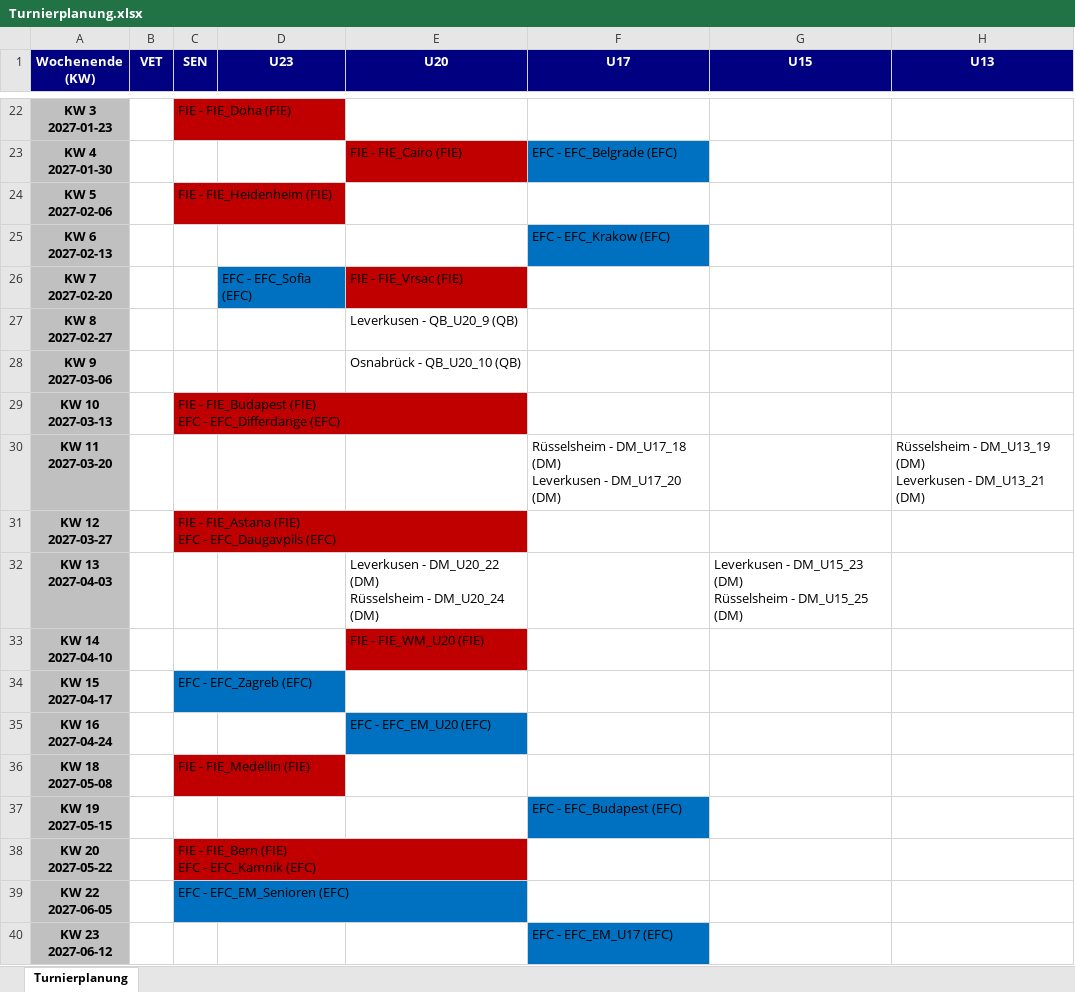
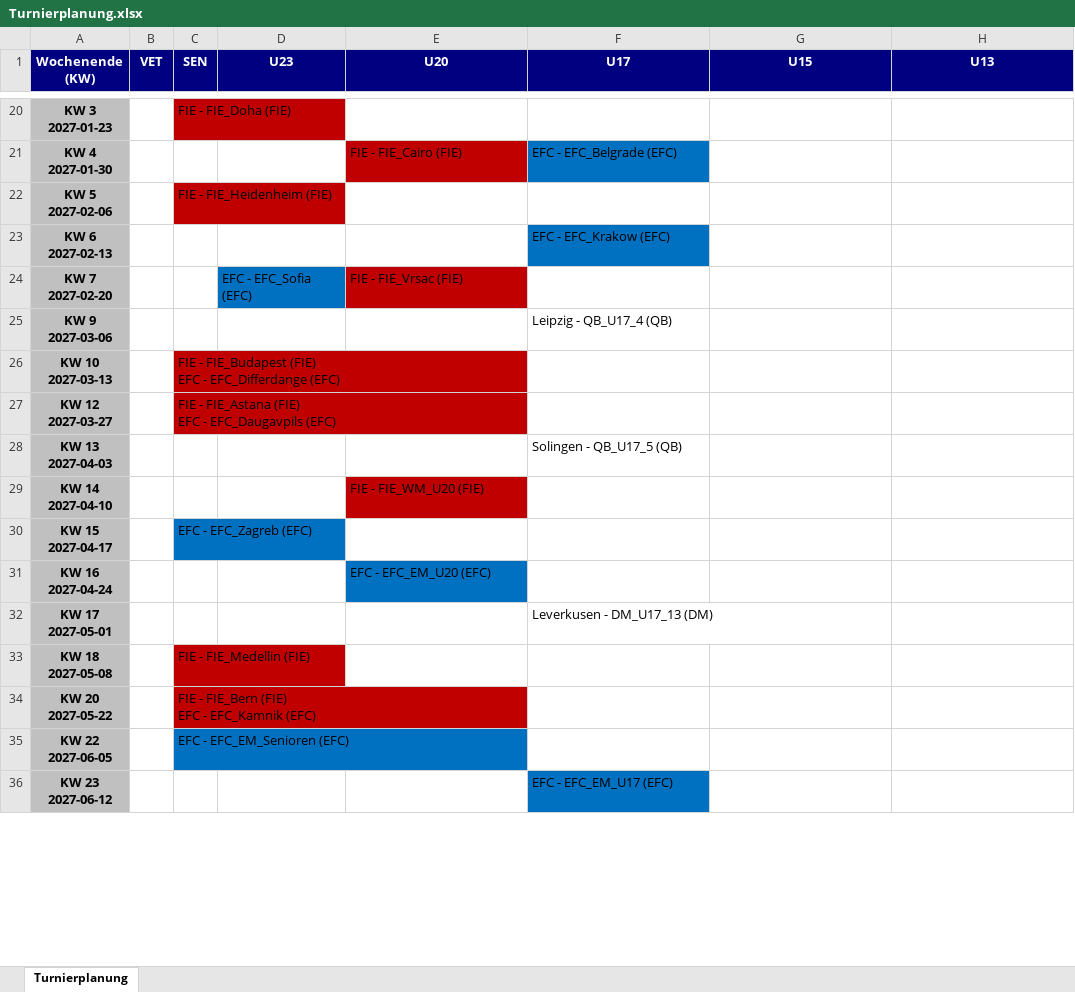
Before and after one commit to JensLeMue/Turnierplanung, an Excel workbook: Turnierplanung.xlsx, sheet Turnierplanung, drawn as a sheet; only a part is shown, gaps mark what is left out; values as stored, in another font and other column widths than the file's, no borders; removed rows and columns are numbered as before the commit, all else as after; ↵ is a line break in a cell; the diff covers the shown part only; the diff names each change by its address in the sheet, - before the commit and + after, or states it on an @@ line.

```diff
--- a/Turnierplanung.xlsx (sheet Turnierplanung)
+++ b/Turnierplanung.xlsx (sheet Turnierplanung)
-row 27: KW 8 ↵ 2027-02-27 |  |  |  | Leverkusen - QB_U20_9 (QB)
-E25 (U20): Osnabrück - QB_U20_10 (QB)
+E25 (U20): (empty)
-F25 (U17): (empty)
+F25 (U17): Leipzig - QB_U17_4 (QB)
-row 30: KW 11 ↵ 2027-03-20 |  |  |  |  | Rüsselsheim - DM_U17_18 (DM) ↵ Leverkusen - DM_U17_20 (DM) |  | Rüsselsheim - DM_U13_19 (DM) ↵ Leverkusen - DM_U13_21 (DM)
-E28 (U20): Leverkusen - DM_U20_22 (DM) ↵ Rüsselsheim - DM_U20_24 (DM)
+E28 (U20): (empty)
-F28 (U17): (empty)
+F28 (U17): Solingen - QB_U17_5 (QB)
-G28 (U15): Leverkusen - DM_U15_23 (DM) ↵ Rüsselsheim - DM_U15_25 (DM)
+G28 (U15): (empty)
+row 32: KW 17 ↵ 2027-05-01 |  |  |  |  | Leverkusen - DM_U17_13 (DM)
-row 37: KW 19 ↵ 2027-05-15 |  |  |  |  | EFC - EFC_Budapest (EFC)
```
Also changed, not shown: 1 added row, 7 removed rows, 25 edited cells and cell formats elsewhere in this sheet, 23 other files.
